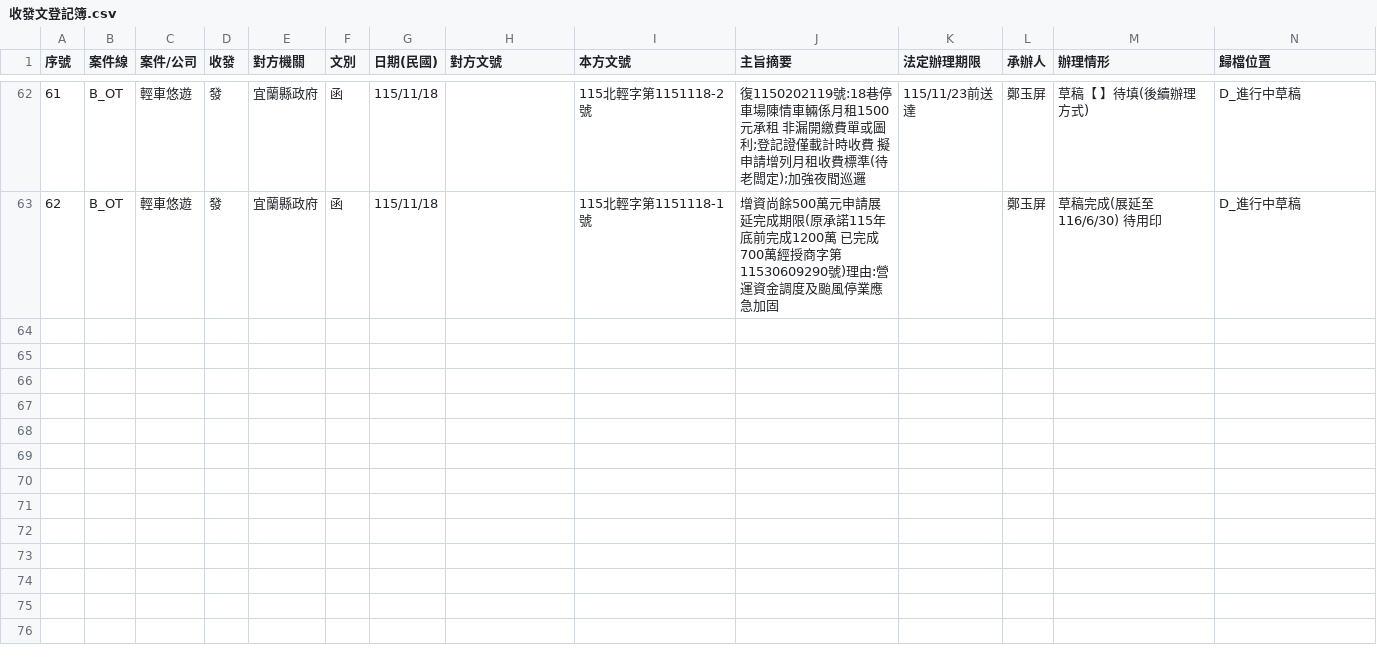
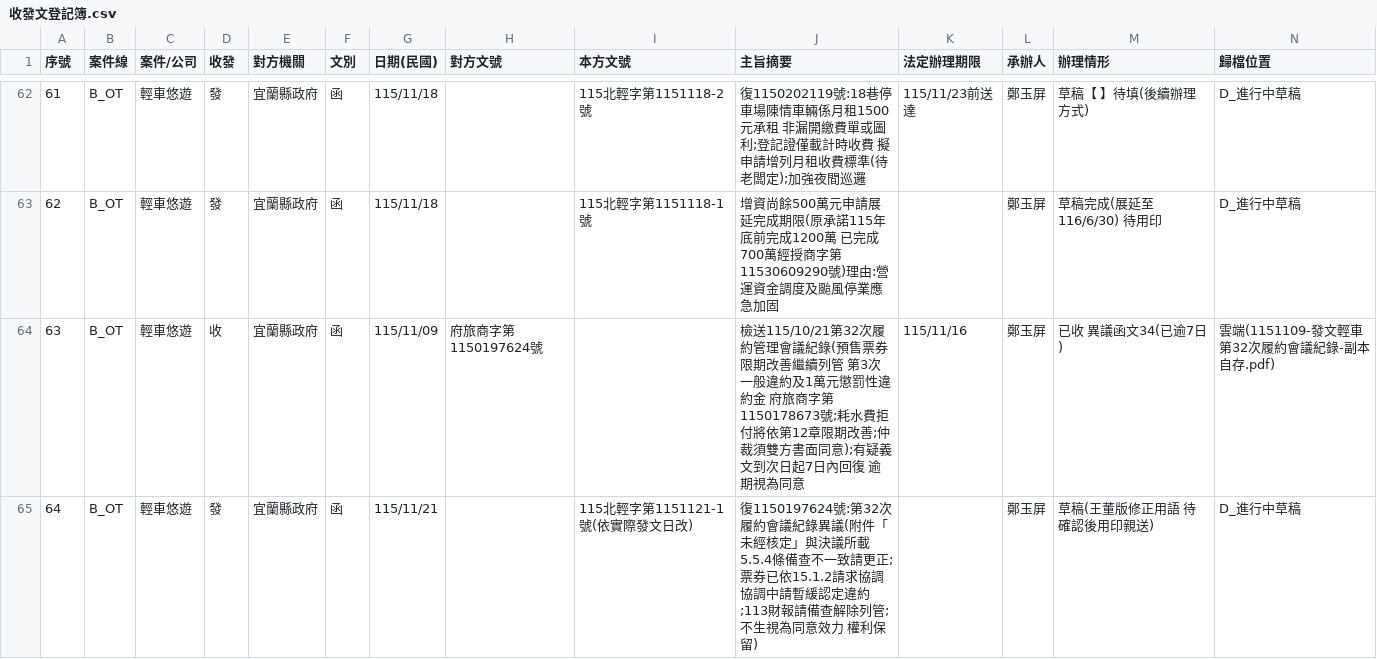
Before and after one commit to onlycoffee99/home-1, a CSV file: 縣府案件/收發文登記簿.csv, drawn as a sheet; only a part is shown, gaps mark what is left out; rows hold the shown columns only; the diff names each change by its address in the sheet, - before the commit and + after, or states it on an @@ line.

```diff
--- a/縣府案件/收發文登記簿.csv
+++ b/縣府案件/收發文登記簿.csv
+row 64: 63 | B_OT | 輕車悠遊 | 收 | 宜蘭縣政府 | 函 | 115/11/09 | 府旅商字第1150197624號 |  | 檢送115/10/21第32次履約管理會議紀錄(預售票券限期改善繼續列管 第3次一般違約及1萬元懲罰性違約金 府旅商字第1150178673號;耗水費拒付將依第12章限期改善;仲裁須雙方書面同意);有疑義文到次日起7日內回復 逾期視為同意 | 115/11/16 | 鄭玉屏 | 已收 異議函文34(已逾7日) | 雲端(1151109-發文輕車第32次履約會議紀錄-副本自存.pdf)
+row 65: 64 | B_OT | 輕車悠遊 | 發 | 宜蘭縣政府 | 函 | 115/11/21 |  | 115北輕字第1151121-1號(依實際發文日改) | 復1150197624號:第32次履約會議紀錄異議(附件「未經核定」與決議所載5.5.4條備查不一致請更正;票券已依15.1.2請求協調 協調中請暫緩認定違約;113財報請備查解除列管;不生視為同意效力 權利保留) |  | 鄭玉屏 | 草稿(王董版修正用語 待確認後用印親送) | D_進行中草稿
```
Also changed, not shown: 3 other files.
